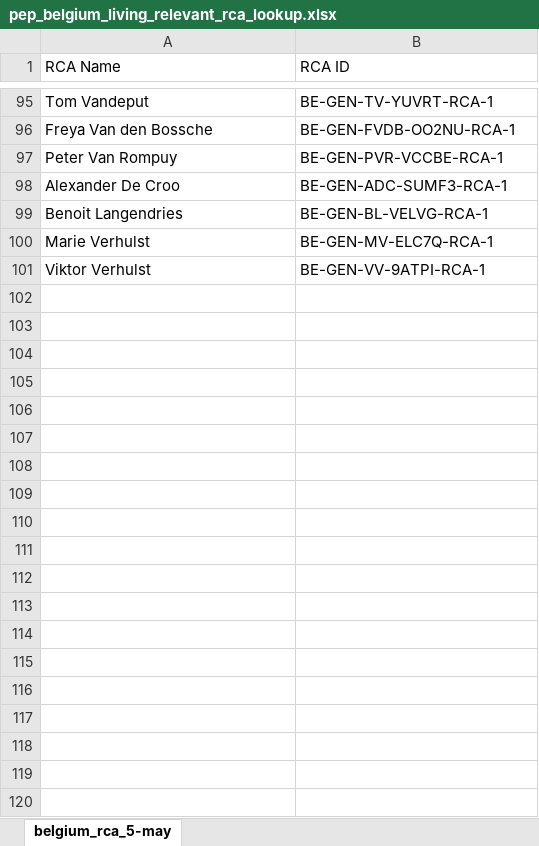
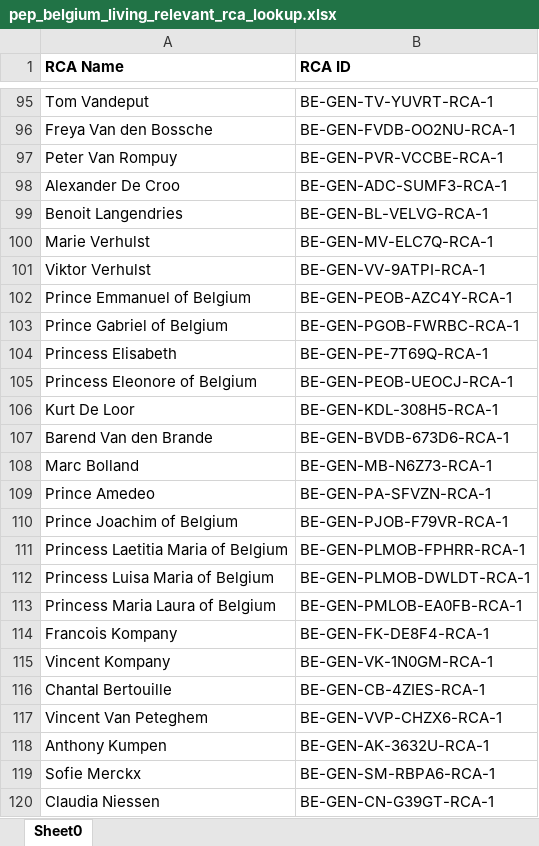
Before and after one commit to hassamnasiridenfo/idenfo-wikidata-delta, an Excel workbook: Wikidata Delta/be_gen_excels/pep_belgium_living_relevant_rca_lookup.xlsx, sheet Sheet0, drawn as a sheet; only a part is shown, gaps mark what is left out; values as stored, in another font and other column widths than the file's, no borders; the diff covers the shown part only; the diff names each change by its address in the sheet, - before the commit and + after, or states it on an @@ line.

```diff
--- a/Wikidata Delta/be_gen_excels/pep_belgium_living_relevant_rca_lookup.xlsx (sheet Sheet0)
+++ b/Wikidata Delta/be_gen_excels/pep_belgium_living_relevant_rca_lookup.xlsx (sheet Sheet0)
-sheet tab: belgium_rca_5-may
+sheet tab: Sheet0
-A1:B1 bold: off
+A1:B1 bold: on
+row 102: Prince Emmanuel of Belgium | BE-GEN-PEOB-AZC4Y-RCA-1
+row 103: Prince Gabriel of Belgium | BE-GEN-PGOB-FWRBC-RCA-1
+row 104: Princess Elisabeth | BE-GEN-PE-7T69Q-RCA-1
+row 105: Princess Eleonore of Belgium | BE-GEN-PEOB-UEOCJ-RCA-1
+row 106: Kurt De Loor | BE-GEN-KDL-308H5-RCA-1
+row 107: Barend Van den Brande | BE-GEN-BVDB-673D6-RCA-1
+row 108: Marc Bolland | BE-GEN-MB-N6Z73-RCA-1
+row 109: Prince Amedeo | BE-GEN-PA-SFVZN-RCA-1
+row 110: Prince Joachim of Belgium | BE-GEN-PJOB-F79VR-RCA-1
+row 111: Princess Laetitia Maria of Belgium | BE-GEN-PLMOB-FPHRR-RCA-1
+row 112: Princess Luisa Maria of Belgium | BE-GEN-PLMOB-DWLDT-RCA-1
+row 113: Princess Maria Laura of Belgium | BE-GEN-PMLOB-EA0FB-RCA-1
+row 114: Francois Kompany | BE-GEN-FK-DE8F4-RCA-1
+row 115: Vincent Kompany | BE-GEN-VK-1N0GM-RCA-1
+row 116: Chantal Bertouille | BE-GEN-CB-4ZIES-RCA-1
+row 117: Vincent Van Peteghem | BE-GEN-VVP-CHZX6-RCA-1
+row 118: Anthony Kumpen | BE-GEN-AK-3632U-RCA-1
+row 119: Sofie Merckx | BE-GEN-SM-RBPA6-RCA-1
+row 120: Claudia Niessen | BE-GEN-CN-G39GT-RCA-1
```
Also changed, not shown: 96 added rows elsewhere in this sheet, Wikidata Delta/pk_gen_excels/pep_pakistan_living_relevant_rca_lookup.xlsx, 2 other files.
